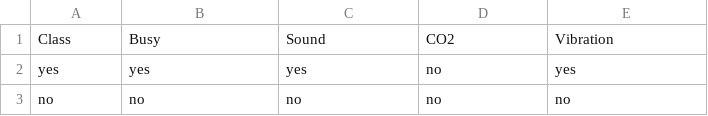
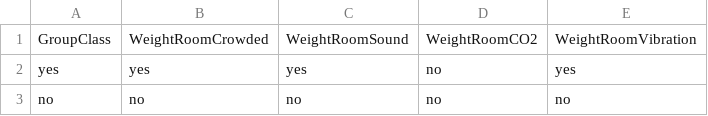
Before and after one commit to lucregrassi/ambient-intelligence-labs, a CSV file: lab4-bayesian-networks/gym_log.csv, drawn as a sheet; only a part is shown; removed rows and columns are numbered as before the commit, all else as after; the diff names each change by its address in the sheet, - before the commit and + after, or states it on an @@ line.

```diff
--- a/lab4-bayesian-networks/gym_log.csv
+++ b/lab4-bayesian-networks/gym_log.csv
-row 1: Class | Busy | Sound | CO2 | Vibration
+row 1: GroupClass | WeightRoomCrowded | WeightRoomSound | WeightRoomCO2 | WeightRoomVibration
```
Also changed, not shown: 4 other files.
